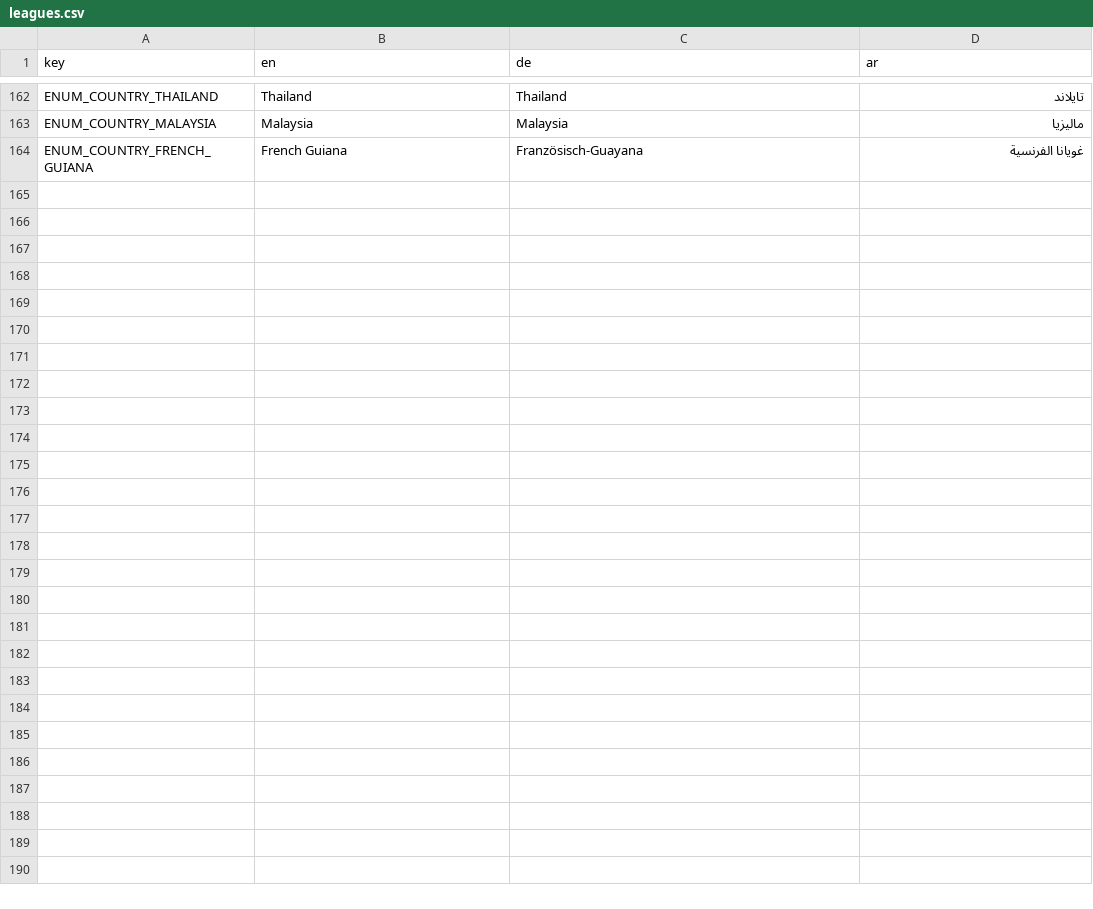
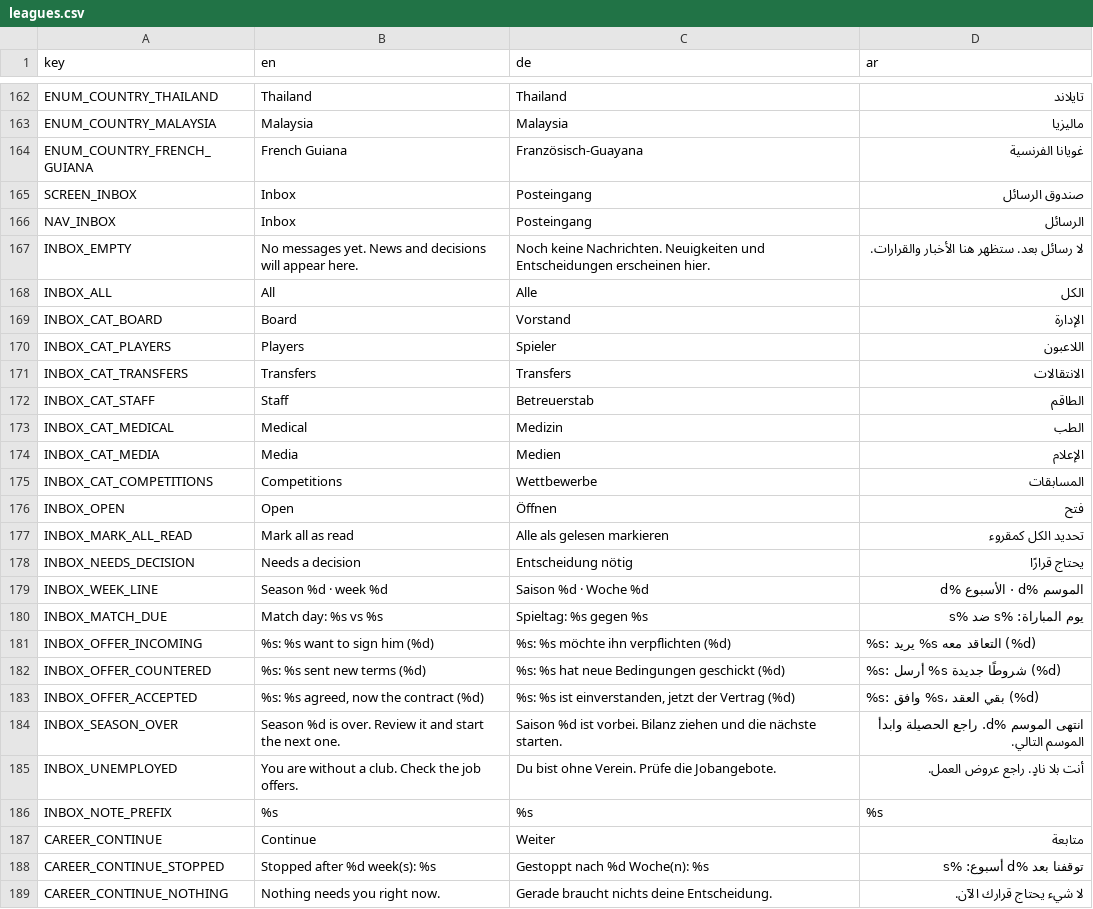
Before and after one commit to MOT1209/UNITY-GAMES-3D, a CSV file: Foßball godot/king-f-oß-ball/translations/leagues.csv, drawn as a sheet; only a part is shown, gaps mark what is left out; the diff names each change by its address in the sheet, - before the commit and + after, or states it on an @@ line.

```diff
--- a/Foßball godot/king-f-oß-ball/translations/leagues.csv
+++ b/Foßball godot/king-f-oß-ball/translations/leagues.csv
+row 165: SCREEN_INBOX | Inbox | Posteingang | صندوق الرسائل
+row 166: NAV_INBOX | Inbox | Posteingang | الرسائل
+row 167: INBOX_EMPTY | No messages yet. News and decisions will appear here. | Noch keine Nachrichten. Neuigkeiten und Entscheidungen erscheinen hier. | لا رسائل بعد. ستظهر هنا الأخبار والقرارات.
+row 168: INBOX_ALL | All | Alle | الكل
+row 169: INBOX_CAT_BOARD | Board | Vorstand | الإدارة
+row 170: INBOX_CAT_PLAYERS | Players | Spieler | اللاعبون
+row 171: INBOX_CAT_TRANSFERS | Transfers | Transfers | الانتقالات
+row 172: INBOX_CAT_STAFF | Staff | Betreuerstab | الطاقم
+row 173: INBOX_CAT_MEDICAL | Medical | Medizin | الطب
+row 174: INBOX_CAT_MEDIA | Media | Medien | الإعلام
+row 175: INBOX_CAT_COMPETITIONS | Competitions | Wettbewerbe | المسابقات
+row 176: INBOX_OPEN | Open | Öffnen | فتح
+row 177: INBOX_MARK_ALL_READ | Mark all as read | Alle als gelesen markieren | تحديد الكل كمقروء
+row 178: INBOX_NEEDS_DECISION | Needs a decision | Entscheidung nötig | يحتاج قرارًا
+row 179: INBOX_WEEK_LINE | Season %d · week %d | Saison %d · Woche %d | الموسم %d · الأسبوع %d
+row 180: INBOX_MATCH_DUE | Match day: %s vs %s | Spieltag: %s gegen %s | يوم المباراة: %s ضد %s
+row 181: INBOX_OFFER_INCOMING | %s: %s want to sign him (%d) | %s: %s möchte ihn verpflichten (%d) | %s: يريد %s التعاقد معه (%d)
+row 182: INBOX_OFFER_COUNTERED | %s: %s sent new terms (%d) | %s: %s hat neue Bedingungen geschickt (%d) | %s: أرسل %s شروطًا جديدة (%d)
+row 183: INBOX_OFFER_ACCEPTED | %s: %s agreed, now the contract (%d) | %s: %s ist einverstanden, jetzt der Vertrag (%d) | %s: وافق %s، بقي العقد (%d)
+row 184: INBOX_SEASON_OVER | Season %d is over. Review it and start the next one. | Saison %d ist vorbei. Bilanz ziehen und die nächste starten. | انتهى الموسم %d. راجع الحصيلة وابدأ الموسم التالي.
+row 185: INBOX_UNEMPLOYED | You are without a club. Check the job offers. | Du bist ohne Verein. Prüfe die Jobangebote. | أنت بلا نادٍ. راجع عروض العمل.
+row 186: INBOX_NOTE_PREFIX | %s | %s | %s
+row 187: CAREER_CONTINUE | Continue | Weiter | متابعة
+row 188: CAREER_CONTINUE_STOPPED | Stopped after %d week(s): %s | Gestoppt nach %d Woche(n): %s | توقفنا بعد %d أسبوع: %s
+row 189: CAREER_CONTINUE_NOTHING | Nothing needs you right now. | Gerade braucht nichts deine Entscheidung. | لا شيء يحتاج قرارك الآن.
```
Also changed, not shown: 17 other files.
